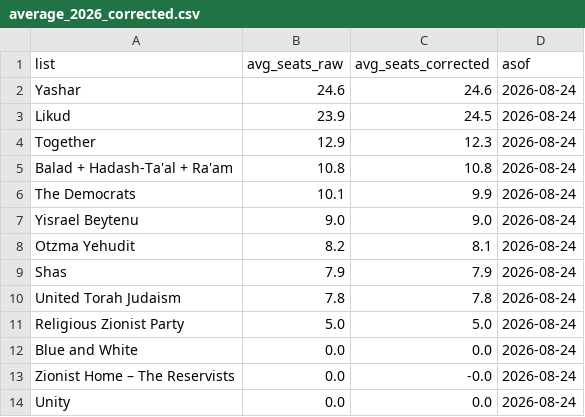
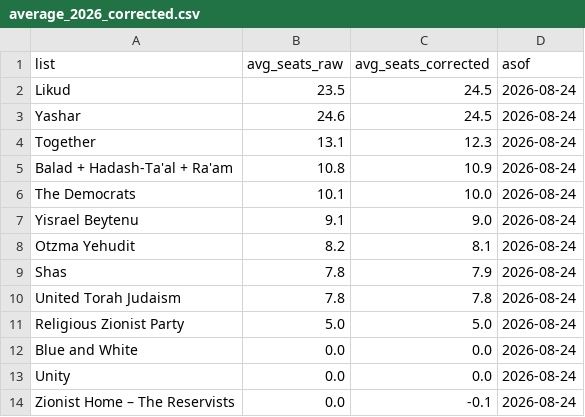
Before and after one commit to idoherling/2026_Election_Model, a CSV file: data/processed/average_2026_corrected.csv, drawn as a sheet.

```diff
--- a/data/processed/average_2026_corrected.csv
+++ b/data/processed/average_2026_corrected.csv
@@ -1,10 +1,10 @@
 list,avg_seats_raw,avg_seats_corrected,asof
-Yashar,24.6,24.6,2026-08-24
-Likud,23.9,24.5,2026-08-24
-Together,12.9,12.3,2026-08-24
-Balad + Hadash-Ta'al + Ra'am,10.8,10.8,2026-08-24
-The Democrats,10.1,9.9,2026-08-24
-Yisrael Beytenu,9.0,9.0,2026-08-24
+Likud,23.5,24.5,2026-08-24
+Yashar,24.6,24.5,2026-08-24
+Together,13.1,12.3,2026-08-24
+Balad + Hadash-Ta'al + Ra'am,10.8,10.9,2026-08-24
+The Democrats,10.1,10.0,2026-08-24
+Yisrael Beytenu,9.1,9.0,2026-08-24
 Otzma Yehudit,8.2,8.1,2026-08-24
-Shas,7.9,7.9,2026-08-24
+Shas,7.8,7.9,2026-08-24
 United Torah Judaism,7.8,7.8,2026-08-24
@@ -12,3 +12,3 @@ Religious Zionist Party,5.0,5.0,2026-08-24
 Blue and White,0.0,0.0,2026-08-24
-Zionist Home – The Reservists,0.0,-0.0,2026-08-24
 Unity,0.0,0.0,2026-08-24
+Zionist Home – The Reservists,0.0,-0.1,2026-08-24
```
Also changed, not shown: data/processed/average_2026_blocs.csv, data/processed/average_2026_snapshot.csv, 9 other files.
